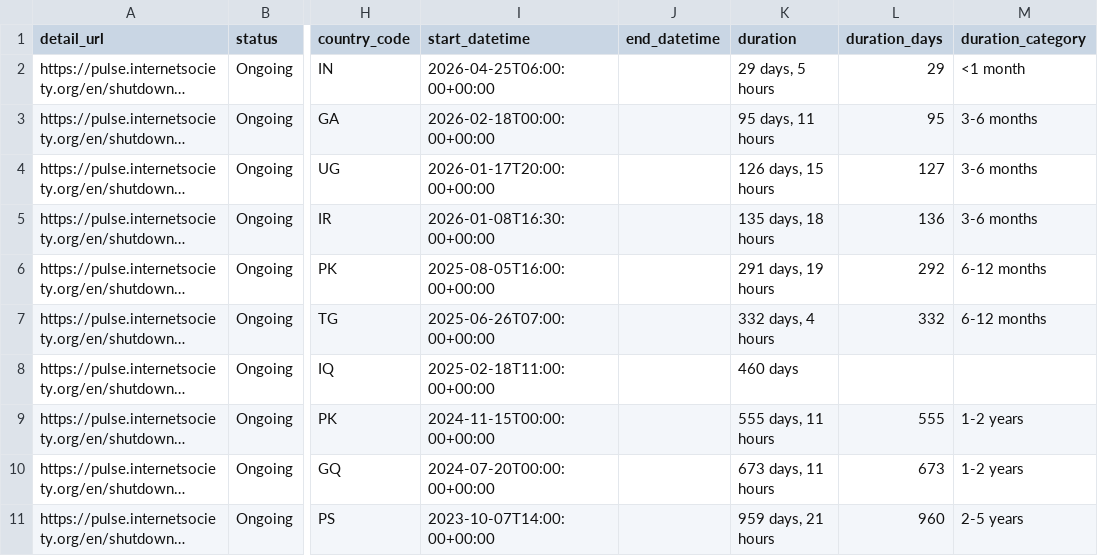
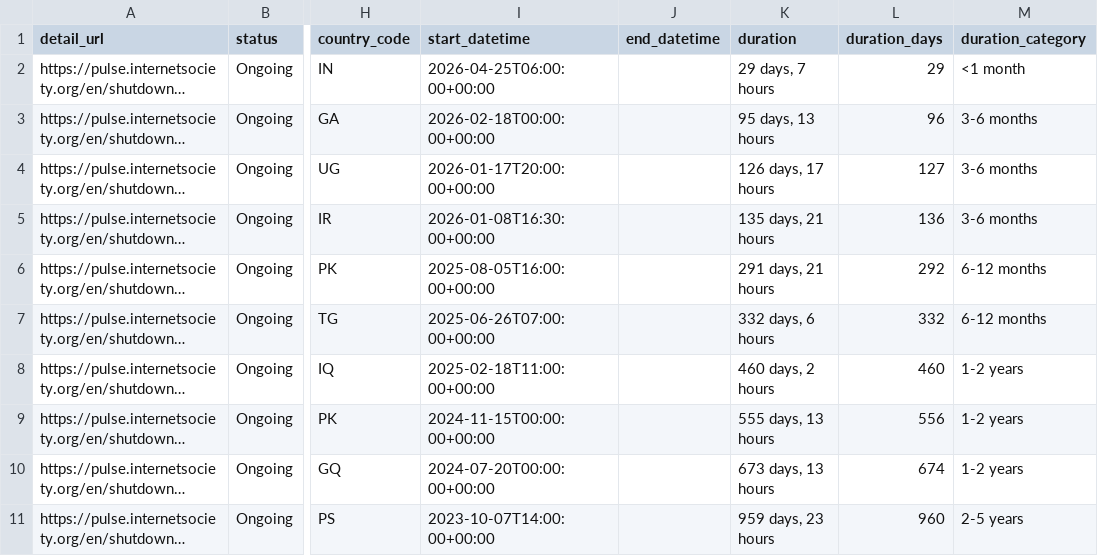
Before and after one commit to ccb2195-ux/Internet-Shutdown-Tracker, a CSV file: internet_shutdowns_processed.csv, drawn as a sheet; only a part is shown, gaps mark what is left out; long unchanged cells end in …; the diff names each change by its address in the sheet, - before the commit and + after, or states it on an @@ line.

```diff
--- a/internet_shutdowns_processed.csv
+++ b/internet_shutdowns_processed.csv
-K2 (duration): 29 days, 5 hours
+K2 (duration): 29 days, 7 hours
-K3 (duration): 95 days, 11 hours
+K3 (duration): 95 days, 13 hours
-L3 (duration_days): 95
+L3 (duration_days): 96
-K4 (duration): 126 days, 15 hours
+K4 (duration): 126 days, 17 hours
-K5 (duration): 135 days, 18 hours
+K5 (duration): 135 days, 21 hours
-K6 (duration): 291 days, 19 hours
+K6 (duration): 291 days, 21 hours
-K7 (duration): 332 days, 4 hours
+K7 (duration): 332 days, 6 hours
-K8 (duration): 460 days
+K8 (duration): 460 days, 2 hours
-L8 (duration_days): (empty)
+L8 (duration_days): 460
-M8 (duration_category): (empty)
+M8 (duration_category): 1-2 years
-K9 (duration): 555 days, 11 hours
+K9 (duration): 555 days, 13 hours
-L9 (duration_days): 555
+L9 (duration_days): 556
-K10 (duration): 673 days, 11 hours
+K10 (duration): 673 days, 13 hours
-L10 (duration_days): 673
+L10 (duration_days): 674
-K11 (duration): 959 days, 21 hours
+K11 (duration): 959 days, 23 hours
```
Also changed, not shown: internet_shutdowns_ongoing.csv.
